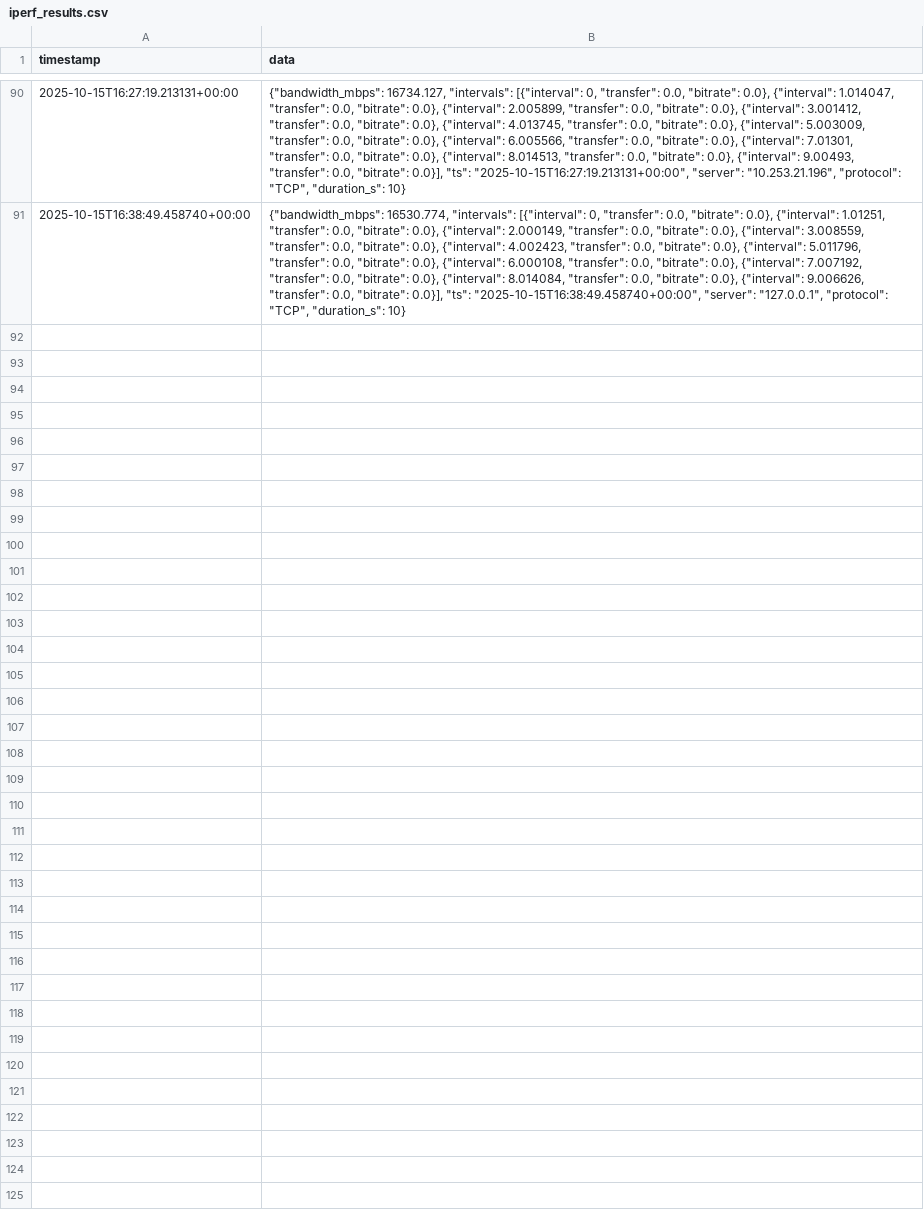
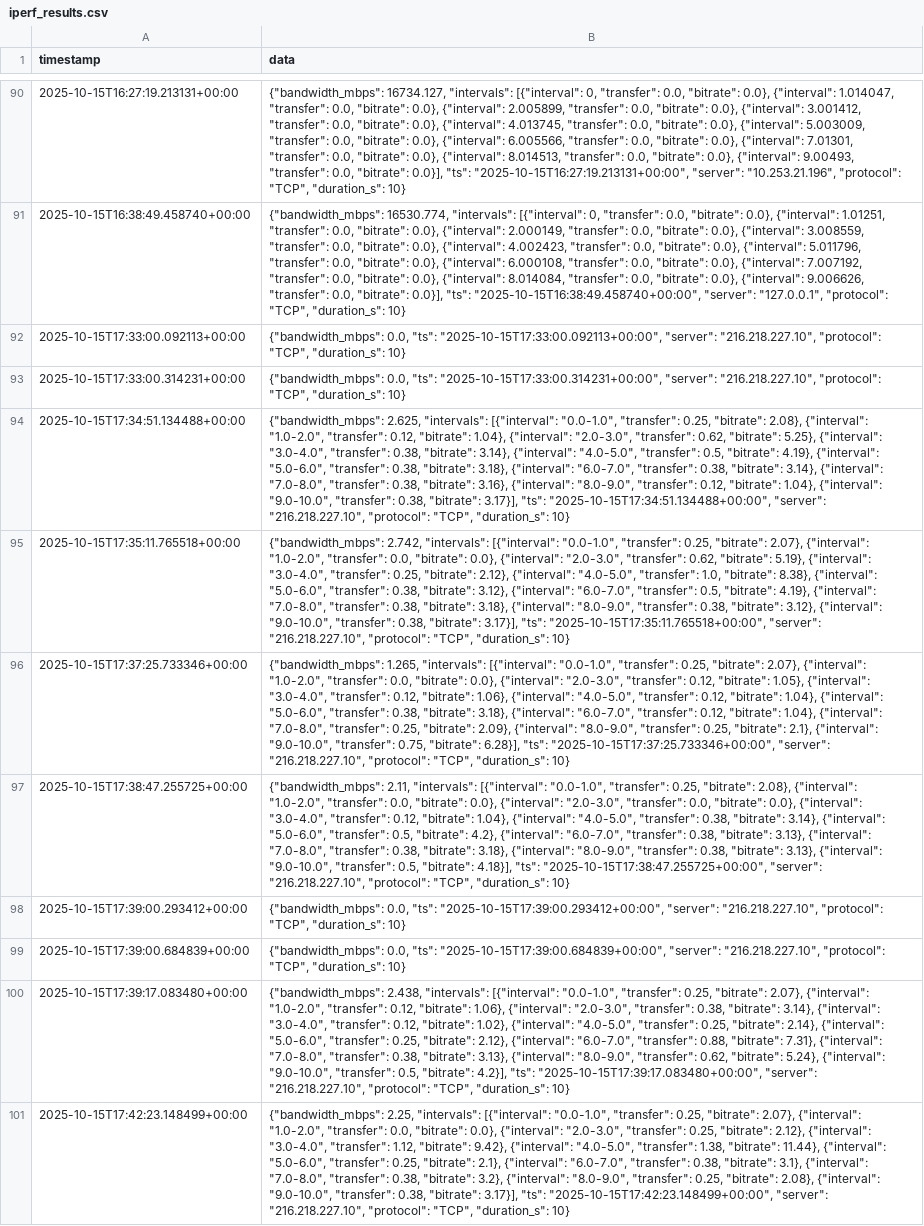
Before and after one commit to heloavy/CN_miniproject, a CSV file: backend/data/iperf_results.csv, drawn as a sheet; only a part is shown, gaps mark what is left out; the diff names each change by its address in the sheet, - before the commit and + after, or states it on an @@ line.

Commit message:
except iperf others fixed

```diff
--- a/backend/data/iperf_results.csv
+++ b/backend/data/iperf_results.csv
+row 92: 2025-10-15T17:33:00.092113+00:00 | {"bandwidth_mbps": 0.0, "ts": "2025-10-15T17:33:00.092113+00:00", "server": "216.218.227.10", "protocol": "TCP", "duration_s": 10}
+row 93: 2025-10-15T17:33:00.314231+00:00 | {"bandwidth_mbps": 0.0, "ts": "2025-10-15T17:33:00.314231+00:00", "server": "216.218.227.10", "protocol": "TCP", "duration_s": 10}
+row 94: 2025-10-15T17:34:51.134488+00:00 | {"bandwidth_mbps": 2.625, "intervals": [{"interval": "0.0-1.0", "transfer": 0.25, "bitrate": 2.08}, {"interval": "1.0-2.0", "transfer": 0.12, "bitrate": 1.04}, {"interval": "2.0-3.0", "transfer": 0.62, "bitrate": 5.25}, {"interval": "3.0-4.0", "transfer": 0.38, "bitrate": 3.14}, {"interval": "4.0-5.0", "transfer": 0.5, "bitrate": 4.19}, {"interval": "5.0-6.0", "transfer": 0.38, "bitrate": 3.18}, {"interval": "6.0-7.0", "transfer": 0.38, "bitrate": 3.14}, {"interval": "7.0-8.0", "transfer": 0.38, "bitrate": 3.16}, {"interval": "8.0-9.0", "transfer": 0.12, "bitrate": 1.04}, {"interval": "9.0-10.0", "transfer": 0.38, "bitrate": 3.17}], "ts": "2025-10-15T17:34:51.134488+00:00", "server": "216.218.227.10", "protocol": "TCP", "duration_s": 10}
+row 95: 2025-10-15T17:35:11.765518+00:00 | {"bandwidth_mbps": 2.742, "intervals": [{"interval": "0.0-1.0", "transfer": 0.25, "bitrate": 2.07}, {"interval": "1.0-2.0", "transfer": 0.0, "bitrate": 0.0}, {"interval": "2.0-3.0", "transfer": 0.62, "bitrate": 5.19}, {"interval": "3.0-4.0", "transfer": 0.25, "bitrate": 2.12}, {"interval": "4.0-5.0", "transfer": 1.0, "bitrate": 8.38}, {"interval": "5.0-6.0", "transfer": 0.38, "bitrate": 3.12}, {"interval": "6.0-7.0", "transfer": 0.5, "bitrate": 4.19}, {"interval": "7.0-8.0", "transfer": 0.38, "bitrate": 3.18}, {"interval": "8.0-9.0", "transfer": 0.38, "bitrate": 3.12}, {"interval": "9.0-10.0", "transfer": 0.38, "bitrate": 3.17}], "ts": "2025-10-15T17:35:11.765518+00:00", "server": "216.218.227.10", "protocol": "TCP", "duration_s": 10}
+row 96: 2025-10-15T17:37:25.733346+00:00 | {"bandwidth_mbps": 1.265, "intervals": [{"interval": "0.0-1.0", "transfer": 0.25, "bitrate": 2.07}, {"interval": "1.0-2.0", "transfer": 0.0, "bitrate": 0.0}, {"interval": "2.0-3.0", "transfer": 0.12, "bitrate": 1.05}, {"interval": "3.0-4.0", "transfer": 0.12, "bitrate": 1.06}, {"interval": "4.0-5.0", "transfer": 0.12, "bitrate": 1.04}, {"interval": "5.0-6.0", "transfer": 0.38, "bitrate": 3.18}, {"interval": "6.0-7.0", "transfer": 0.12, "bitrate": 1.04}, {"interval": "7.0-8.0", "transfer": 0.25, "bitrate": 2.09}, {"interval": "8.0-9.0", "transfer": 0.25, "bitrate": 2.1}, {"interval": "9.0-10.0", "transfer": 0.75, "bitrate": 6.28}], "ts": "2025-10-15T17:37:25.733346+00:00", "server": "216.218.227.10", "protocol": "TCP", "duration_s": 10}
+row 97: 2025-10-15T17:38:47.255725+00:00 | {"bandwidth_mbps": 2.11, "intervals": [{"interval": "0.0-1.0", "transfer": 0.25, "bitrate": 2.08}, {"interval": "1.0-2.0", "transfer": 0.0, "bitrate": 0.0}, {"interval": "2.0-3.0", "transfer": 0.0, "bitrate": 0.0}, {"interval": "3.0-4.0", "transfer": 0.12, "bitrate": 1.04}, {"interval": "4.0-5.0", "transfer": 0.38, "bitrate": 3.14}, {"interval": "5.0-6.0", "transfer": 0.5, "bitrate": 4.2}, {"interval": "6.0-7.0", "transfer": 0.38, "bitrate": 3.13}, {"interval": "7.0-8.0", "transfer": 0.38, "bitrate": 3.18}, {"interval": "8.0-9.0", "transfer": 0.38, "bitrate": 3.13}, {"interval": "9.0-10.0", "transfer": 0.5, "bitrate": 4.18}], "ts": "2025-10-15T17:38:47.255725+00:00", "server": "216.218.227.10", "protocol": "TCP", "duration_s": 10}
+row 98: 2025-10-15T17:39:00.293412+00:00 | {"bandwidth_mbps": 0.0, "ts": "2025-10-15T17:39:00.293412+00:00", "server": "216.218.227.10", "protocol": "TCP", "duration_s": 10}
+row 99: 2025-10-15T17:39:00.684839+00:00 | {"bandwidth_mbps": 0.0, "ts": "2025-10-15T17:39:00.684839+00:00", "server": "216.218.227.10", "protocol": "TCP", "duration_s": 10}
+row 100: 2025-10-15T17:39:17.083480+00:00 | {"bandwidth_mbps": 2.438, "intervals": [{"interval": "0.0-1.0", "transfer": 0.25, "bitrate": 2.07}, {"interval": "1.0-2.0", "transfer": 0.12, "bitrate": 1.06}, {"interval": "2.0-3.0", "transfer": 0.38, "bitrate": 3.14}, {"interval": "3.0-4.0", "transfer": 0.12, "bitrate": 1.02}, {"interval": "4.0-5.0", "transfer": 0.25, "bitrate": 2.14}, {"interval": "5.0-6.0", "transfer": 0.25, "bitrate": 2.12}, {"interval": "6.0-7.0", "transfer": 0.88, "bitrate": 7.31}, {"interval": "7.0-8.0", "transfer": 0.38, "bitrate": 3.13}, {"interval": "8.0-9.0", "transfer": 0.62, "bitrate": 5.24}, {"interval": "9.0-10.0", "transfer": 0.5, "bitrate": 4.2}], "ts": "2025-10-15T17:39:17.083480+00:00", "server": "216.218.227.10", "protocol": "TCP", "duration_s": 10}
+row 101: 2025-10-15T17:42:23.148499+00:00 | {"bandwidth_mbps": 2.25, "intervals": [{"interval": "0.0-1.0", "transfer": 0.25, "bitrate": 2.07}, {"interval": "1.0-2.0", "transfer": 0.0, "bitrate": 0.0}, {"interval": "2.0-3.0", "transfer": 0.25, "bitrate": 2.12}, {"interval": "3.0-4.0", "transfer": 1.12, "bitrate": 9.42}, {"interval": "4.0-5.0", "transfer": 1.38, "bitrate": 11.44}, {"interval": "5.0-6.0", "transfer": 0.25, "bitrate": 2.1}, {"interval": "6.0-7.0", "transfer": 0.38, "bitrate": 3.1}, {"interval": "7.0-8.0", "transfer": 0.38, "bitrate": 3.2}, {"interval": "8.0-9.0", "transfer": 0.25, "bitrate": 2.08}, {"interval": "9.0-10.0", "transfer": 0.38, "bitrate": 3.17}], "ts": "2025-10-15T17:42:23.148499+00:00", "server": "216.218.227.10", "protocol": "TCP", "duration_s": 10}
```
Also changed, not shown: 10 other files.
